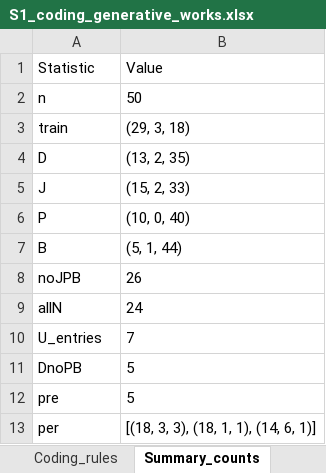
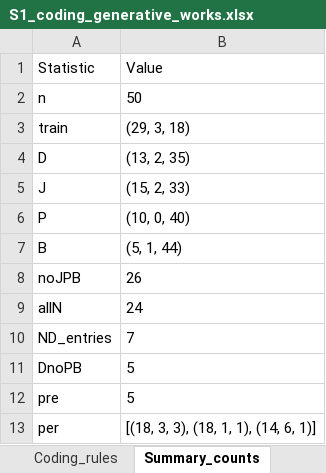
Before and after one commit to Yosra-Moumtaz/human-inspired-genai-survey, an Excel workbook: S1_coding_generative_works.xlsx, sheet Summary_counts, drawn as a sheet; values as stored, in another font and other column widths than the file's, no borders; the diff names each change by its address in the sheet, - before the commit and + after, or states it on an @@ line.

```diff
--- a/S1_coding_generative_works.xlsx (sheet Summary_counts)
+++ b/S1_coding_generative_works.xlsx (sheet Summary_counts)
-A10: U_entries
+A10: ND_entries
```
Also changed, not shown: sheet Coding_generative_works, sheet Coding_rules, 4 other files.
